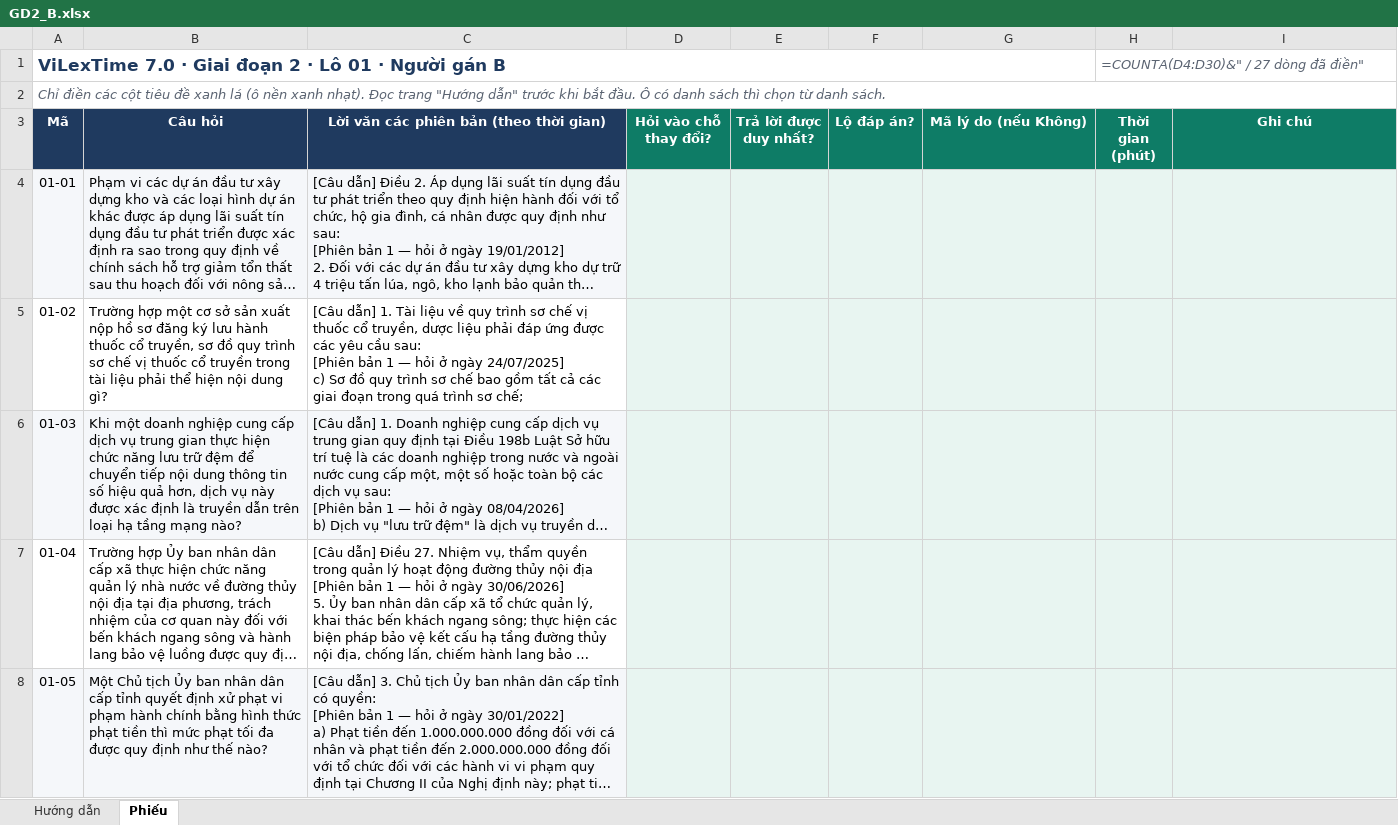
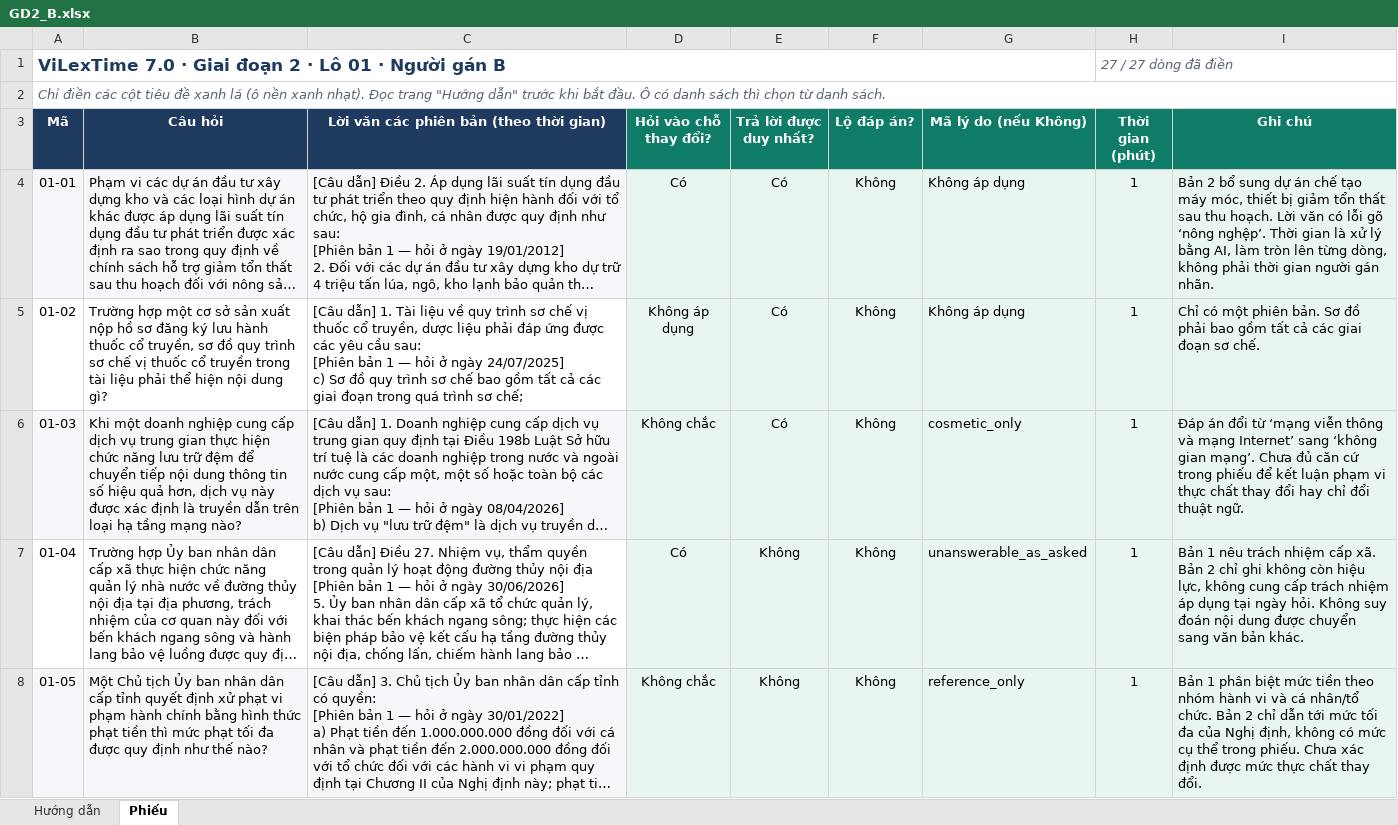
Before and after one commit to cmtri2005/graphrag-legal-thesis, an Excel workbook: data/vilextime_v7/phieu/lo01/GD2_B.xlsx, sheet Phiếu, drawn as a sheet; only a part is shown; long unchanged cells end in …; values as stored, in another font and other column widths than the file's, no borders; formulas without a stored value are shown as written; conditional formats not drawn; the diff covers the shown part only; the diff names each change by its address in the sheet, - before the commit and + after, or states it on an @@ line.

```diff
--- a/data/vilextime_v7/phieu/lo01/GD2_B.xlsx (sheet Phiếu)
+++ b/data/vilextime_v7/phieu/lo01/GD2_B.xlsx (sheet Phiếu)
-H1 (Thời gian (phút)): =COUNTA(D4:D30)&" / 27 dòng đã điền"
+H1 (Thời gian (phút)): 27 / 27 dòng đã điền
-D4 (Hỏi vào chỗ thay đổi?): (empty)
+D4 (Hỏi vào chỗ thay đổi?): Có
-E4:E6 (Trả lời được duy nhất?): (empty)
+E4:E6 (Trả lời được duy nhất?): Có
-F4:F8 (Lộ đáp án?): (empty)
+F4:F8 (Lộ đáp án?): Không
-G4:G5 (Mã lý do (nếu Không)): (empty)
+G4:G5 (Mã lý do (nếu Không)): Không áp dụng
-H4:H8 (Thời gian (phút)): (empty)
+H4:H8 (Thời gian (phút)): 1
-I4 (Ghi chú): (empty)
+I4 (Ghi chú): Bản 2 bổ sung dự án chế tạo máy móc, thiết bị giảm tổn thất sau thu hoạch. Lời văn có lỗi gõ ‘nông nghệp’. Thời gian là xử lý bằng AI, làm tròn lên từng dòng, không phải thời gian người gán nhãn.
-D5 (Hỏi vào chỗ thay đổi?): (empty)
+D5 (Hỏi vào chỗ thay đổi?): Không áp dụng
-I5 (Ghi chú): (empty)
+I5 (Ghi chú): Chỉ có một phiên bản. Sơ đồ phải bao gồm tất cả các giai đoạn sơ chế.
-D6 (Hỏi vào chỗ thay đổi?): (empty)
+D6 (Hỏi vào chỗ thay đổi?): Không chắc
-G6 (Mã lý do (nếu Không)): (empty)
+G6 (Mã lý do (nếu Không)): cosmetic_only
-I6 (Ghi chú): (empty)
+I6 (Ghi chú): Đáp án đổi từ ‘mạng viễn thông và mạng Internet’ sang ‘không gian mạng’. Chưa đủ căn cứ trong phiếu để kết luận phạm vi thực chất thay đổi hay chỉ đổi thuật ngữ.
-D7 (Hỏi vào chỗ thay đổi?): (empty)
+D7 (Hỏi vào chỗ thay đổi?): Có
-E7:E8 (Trả lời được duy nhất?): (empty)
+E7:E8 (Trả lời được duy nhất?): Không
-G7 (Mã lý do (nếu Không)): (empty)
+G7 (Mã lý do (nếu Không)): unanswerable_as_asked
-I7 (Ghi chú): (empty)
+I7 (Ghi chú): Bản 1 nêu trách nhiệm cấp xã. Bản 2 chỉ ghi không còn hiệu lực, không cung cấp trách nhiệm áp dụng tại ngày hỏi. Không suy đoán nội dung được chuyển sang văn bản khác.
-D8 (Hỏi vào chỗ thay đổi?): (empty)
+D8 (Hỏi vào chỗ thay đổi?): Không chắc
-G8 (Mã lý do (nếu Không)): (empty)
+G8 (Mã lý do (nếu Không)): reference_only
-I8 (Ghi chú): (empty)
+I8 (Ghi chú): Bản 1 phân biệt mức tiền theo nhóm hành vi và cá nhân/tổ chức. Bản 2 chỉ dẫn tới mức tối đa của Nghị định, không có mức cụ thể trong phiếu. Chưa xác định được mức thực chất thay đổi.
```
Also changed, not shown: 132 edited cells elsewhere in this sheet, data/vilextime_v7/phieu/lo01/GD2_A.xlsx, data/vilextime_v7/phieu/lo02/GD2_A.xlsx, 11 other files.
